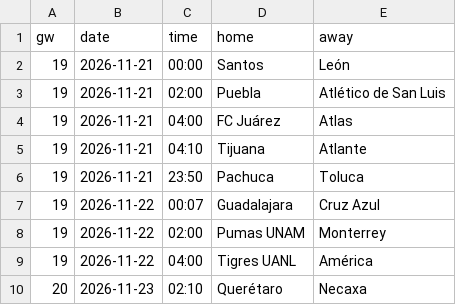
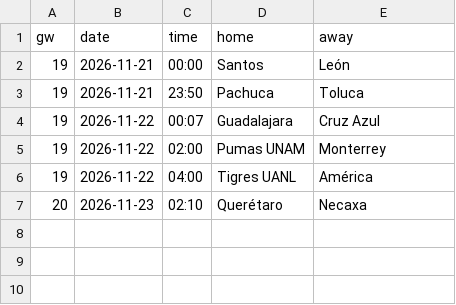
Before and after one commit to L1nu-X/open-matchday, a CSV file: data/MEX_1_liga-mx/fixtures_2627.csv, drawn as a sheet; the diff names each change by its address in the sheet, - before the commit and + after, or states it on an @@ line.

```diff
--- a/data/MEX_1_liga-mx/fixtures_2627.csv
+++ b/data/MEX_1_liga-mx/fixtures_2627.csv
-row 3: 19 | 2026-11-21 | 02:00 | Puebla | Atlético de San Luis
-row 4: 19 | 2026-11-21 | 04:00 | FC Juárez | Atlas
-row 5: 19 | 2026-11-21 | 04:10 | Tijuana | Atlante
```
Also changed, not shown: data/ARG_1_liga-profesional/results_2627.csv, data/AUS_1_a-league/fixtures_2627.csv, 3 other files.
